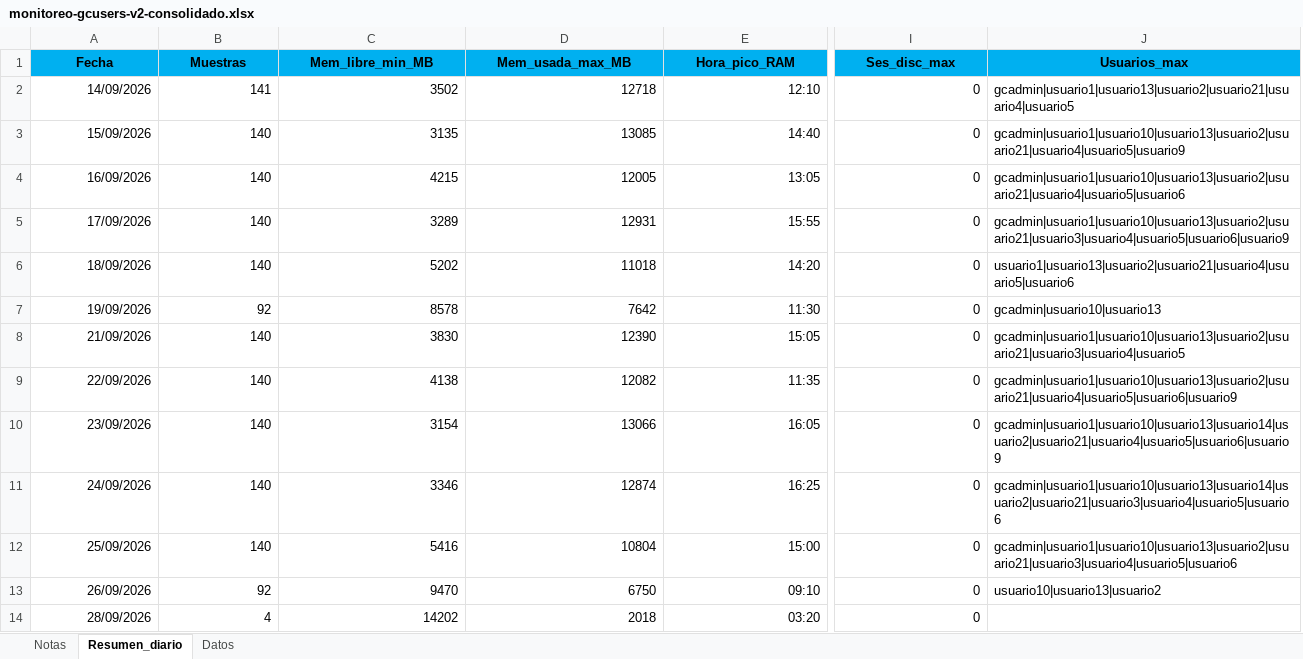
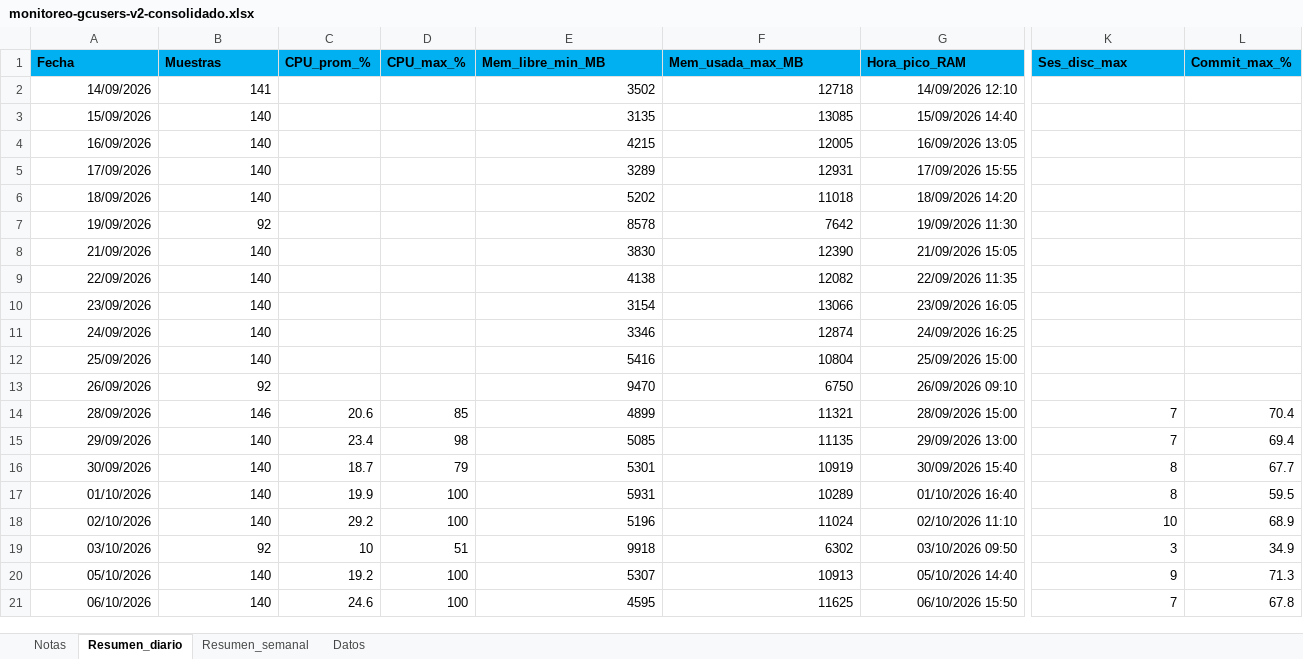
Before and after one commit to Ddnny1973/Docker, an Excel workbook: gc-wordoffice-infra/monitor/monitoreo-gcusers-v2-consolidado.xlsx, sheet Resumen_diario, drawn as a sheet; only a part is shown, gaps mark what is left out; values as stored, in another font and other column widths than the file's, no borders; removed rows and columns are numbered as before the commit, all else as after; rows hold the shown columns only; the diff covers the shown part only; the diff names each change by its address in the sheet, - before the commit and + after, or states it on an @@ line.

```diff
--- a/gc-wordoffice-infra/monitor/monitoreo-gcusers-v2-consolidado.xlsx (sheet Resumen_diario)
+++ b/gc-wordoffice-infra/monitor/monitoreo-gcusers-v2-consolidado.xlsx (sheet Resumen_diario)
+sheet tab: Resumen_semanal
+column C (CPU_prom_%), row 14: 20.6
+column D (CPU_max_%), row 14: 85
-column J (Usuarios_max), rows 2-13: gcadmin|usuario1|usuario13|usuario2|usuario21|usuario4|usuario5 | gcadmin|usuario1|usuario10|usuario13|usuario2|usuario21|usuario4|usuario5|usuario9 | gcadmin|usuario1|usuario10|usuario13|usuario2|usuario21|usuario4|usuario5|usuario6 | gcadmin|usuario1|usuario10|usuario13|usuario2|usuario21|usuario3|usuario4|usuario5|usuario6|usuario9 | usuario1|usuario13|usuario2|usuario21|usuario4|usuario5|usuario6 | gcadmin|usuario10|usuario13 | gcadmin|usuario1|usuario10|usuario13|usuario2|usuario21|usuario3|usuario4|usuario5 | gcadmin|usuario1|usuario10|usuario13|usuario2|usuario21|usuario4|usuario5|usuario6|usuario9 | gcadmin|usuario1|usuario10|usuario13|usuario14|usuario2|usuario21|usuario4|usuario5|usuario6|usuario9 | gcadmin|usuario1|usuario10|usuario13|usuario14|usuario2|usuario21|usuario3|usuario4|usuario5|usuario6 | gcadmin|usuario1|usuario10|usuario13|usuario2|usuario21|usuario3|usuario4|usuario5|usuario6 | usuario10|usuario13|usuario2
+column L (Commit_max_%), row 14: 70.4
-A1:B1 alignment: center
+A1:B1 alignment: left
-E1:K1 alignment: center
+E1:K1 alignment: left
-G2 (Hora_pico_RAM): 12:10
+G2 (Hora_pico_RAM): 14/09/2026 12:10
-K2:K13 (Ses_disc_max): 0
+K2:K13 (Ses_disc_max): (empty)
-G3 (Hora_pico_RAM): 14:40
+G3 (Hora_pico_RAM): 15/09/2026 14:40
-G4 (Hora_pico_RAM): 13:05
+G4 (Hora_pico_RAM): 16/09/2026 13:05
-G5 (Hora_pico_RAM): 15:55
+G5 (Hora_pico_RAM): 17/09/2026 15:55
-G6 (Hora_pico_RAM): 14:20
+G6 (Hora_pico_RAM): 18/09/2026 14:20
-G7 (Hora_pico_RAM): 11:30
+G7 (Hora_pico_RAM): 19/09/2026 11:30
-G8 (Hora_pico_RAM): 15:05
+G8 (Hora_pico_RAM): 21/09/2026 15:05
-G9 (Hora_pico_RAM): 11:35
+G9 (Hora_pico_RAM): 22/09/2026 11:35
-G10 (Hora_pico_RAM): 16:05
+G10 (Hora_pico_RAM): 23/09/2026 16:05
-G11 (Hora_pico_RAM): 16:25
+G11 (Hora_pico_RAM): 24/09/2026 16:25
-G12 (Hora_pico_RAM): 15:00
+G12 (Hora_pico_RAM): 25/09/2026 15:00
-G13 (Hora_pico_RAM): 09:10
+G13 (Hora_pico_RAM): 26/09/2026 09:10
-B14 (Muestras): 4
+B14 (Muestras): 146
-E14 (Mem_libre_min_MB): 14202
+E14 (Mem_libre_min_MB): 4899
-F14 (Mem_usada_max_MB): 2018
+F14 (Mem_usada_max_MB): 11321
-G14 (Hora_pico_RAM): 03:20
+G14 (Hora_pico_RAM): 28/09/2026 15:00
-K14 (Ses_disc_max): 0
+K14 (Ses_disc_max): 7
+row 15: 29/09/2026 | 140 | 23.4 | 98 | 5085 | 11135 | 29/09/2026 13:00 | 7 | 69.4
+row 16: 30/09/2026 | 140 | 18.7 | 79 | 5301 | 10919 | 30/09/2026 15:40 | 8 | 67.7
+row 17: 01/10/2026 | 140 | 19.9 | 100 | 5931 | 10289 | 01/10/2026 16:40 | 8 | 59.5
+row 18: 02/10/2026 | 140 | 29.2 | 100 | 5196 | 11024 | 02/10/2026 11:10 | 10 | 68.9
+row 19: 03/10/2026 | 92 | 10 | 51 | 9918 | 6302 | 03/10/2026 09:50 | 3 | 34.9
+row 20: 05/10/2026 | 140 | 19.2 | 100 | 5307 | 10913 | 05/10/2026 14:40 | 9 | 71.3
+row 21: 06/10/2026 | 140 | 24.6 | 100 | 4595 | 11625 | 06/10/2026 15:50 | 7 | 67.8
```
Also changed, not shown: 11 added rows, 3 edited cells and cell formats elsewhere in this sheet, sheet Datos, sheet Notas, 21 other files.
